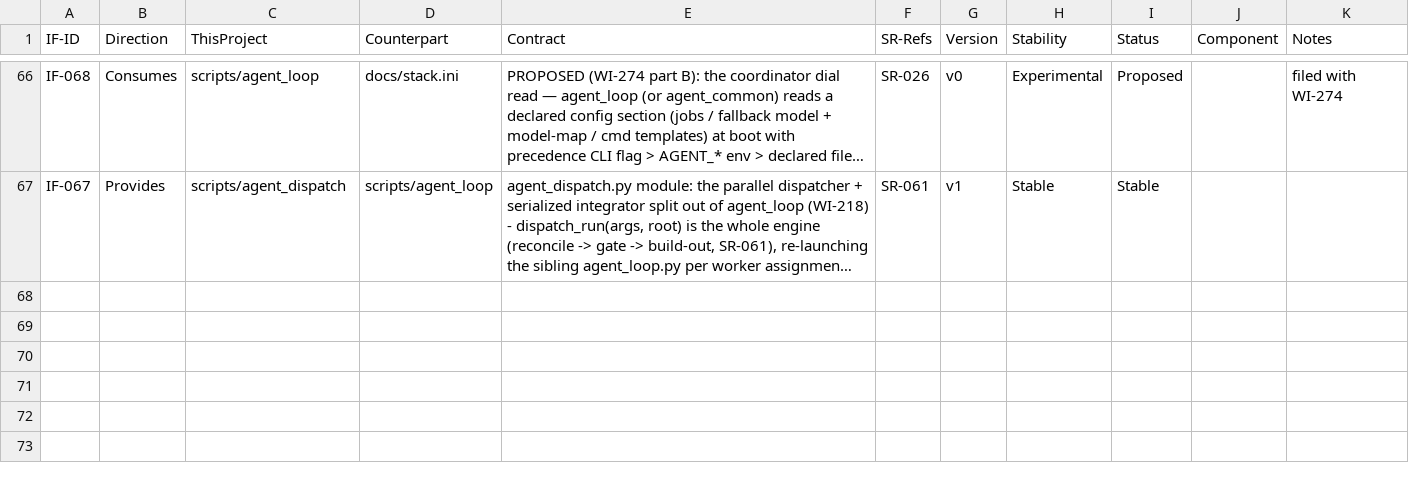
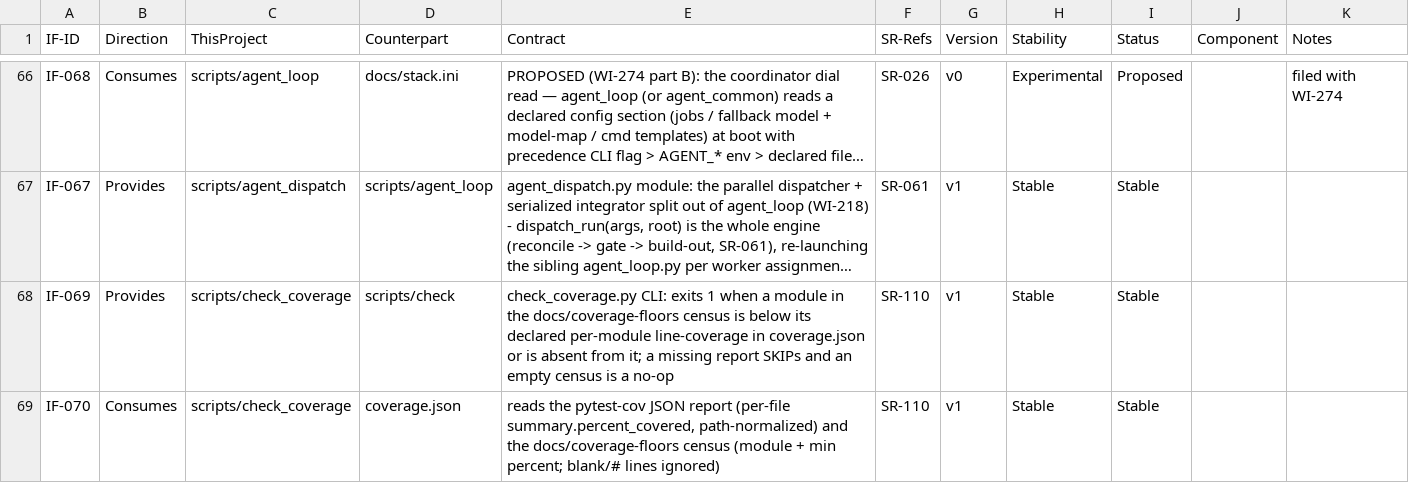
Before and after one commit to diytechy/ai-template, a CSV file: docs/requirements/interfaces.csv, drawn as a sheet; only a part is shown, gaps mark what is left out; long unchanged cells end in …; the diff names each change by its address in the sheet, - before the commit and + after, or states it on an @@ line.

```diff
--- a/docs/requirements/interfaces.csv
+++ b/docs/requirements/interfaces.csv
+row 68: IF-069 | Provides | scripts/check_coverage | scripts/check | check_coverage.py CLI: exits 1 when a module in the docs/coverage-floors census is below its declared per-module line-coverage in coverage.json or is absent from it; a missing report SKIPs and an empty census is a no-op | SR-110 | v1 | Stable | Stable
+row 69: IF-070 | Consumes | scripts/check_coverage | coverage.json | reads the pytest-cov JSON report (per-file summary.percent_covered, path-normalized) and the docs/coverage-floors census (module + min percent; blank/# lines ignored) | SR-110 | v1 | Stable | Stable
```
Also changed, not shown: docs/requirements/low-level-requirements.csv, docs/requirements/system-requirements.csv, 29 other files.
